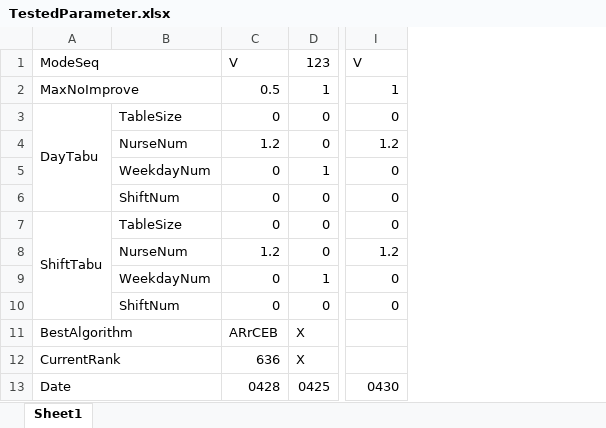
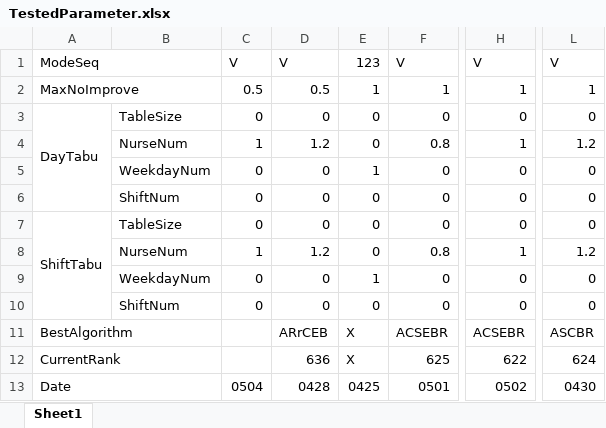
Before and after one commit to Zhouxing-Su/NurseRosteringProblem, an Excel workbook: INRC2_Simulator/log/TestedParameter.xlsx, sheet Sheet1, drawn as a sheet; only a part is shown, gaps mark what is left out; values as stored, in another font and other column widths than the file's, no cell formats; conditional formats not drawn; addresses are those after the commit; the diff names each change by its address in the sheet, - before the commit and + after, or states it on an @@ line.

```diff
--- a/INRC2_Simulator/log/TestedParameter.xlsx (sheet Sheet1)
+++ b/INRC2_Simulator/log/TestedParameter.xlsx (sheet Sheet1)
+column C, rows 1-13: V | 0.5 | 0 | 1 | 0 | 0 | 0 | 1 | 0 | 0 |  |  | 0504
+column F, rows 1-13: V | 1 | 0 | 0.8 | 0 | 0 | 0 | 0.8 | 0 | 0 | ACSEBR | 625 | 0501
+column H, rows 1-13: V | 1 | 0 | 1 | 0 | 0 | 0 | 1 | 0 | 0 | ACSEBR | 622 | 0502
-L11: (empty)
+L11: ASCBR
-L12: (empty)
+L12: 624
```
Also changed, not shown: cell formats, INRC2_Simulator/log/compare--20150501--GreedyInit+Tabu.xlsx, INRC2_Simulator/log/compare--20150503--GreedyInit+Tabu.xlsx, 8 other files.
